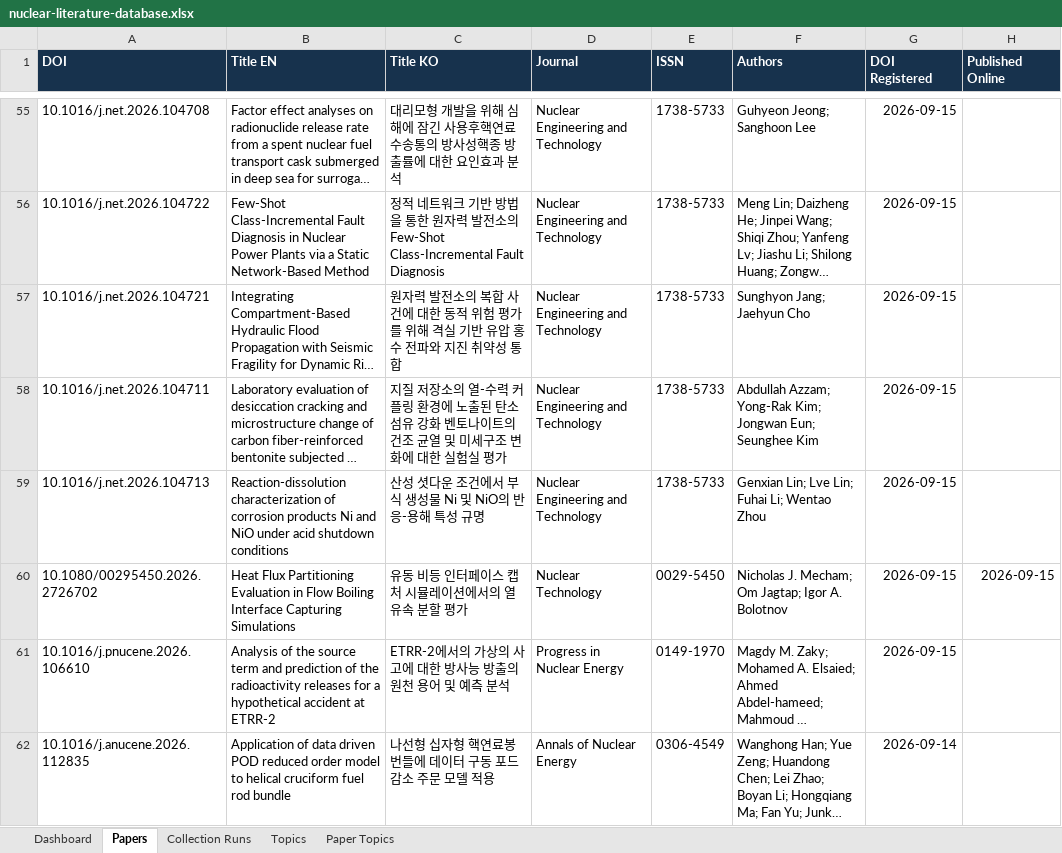
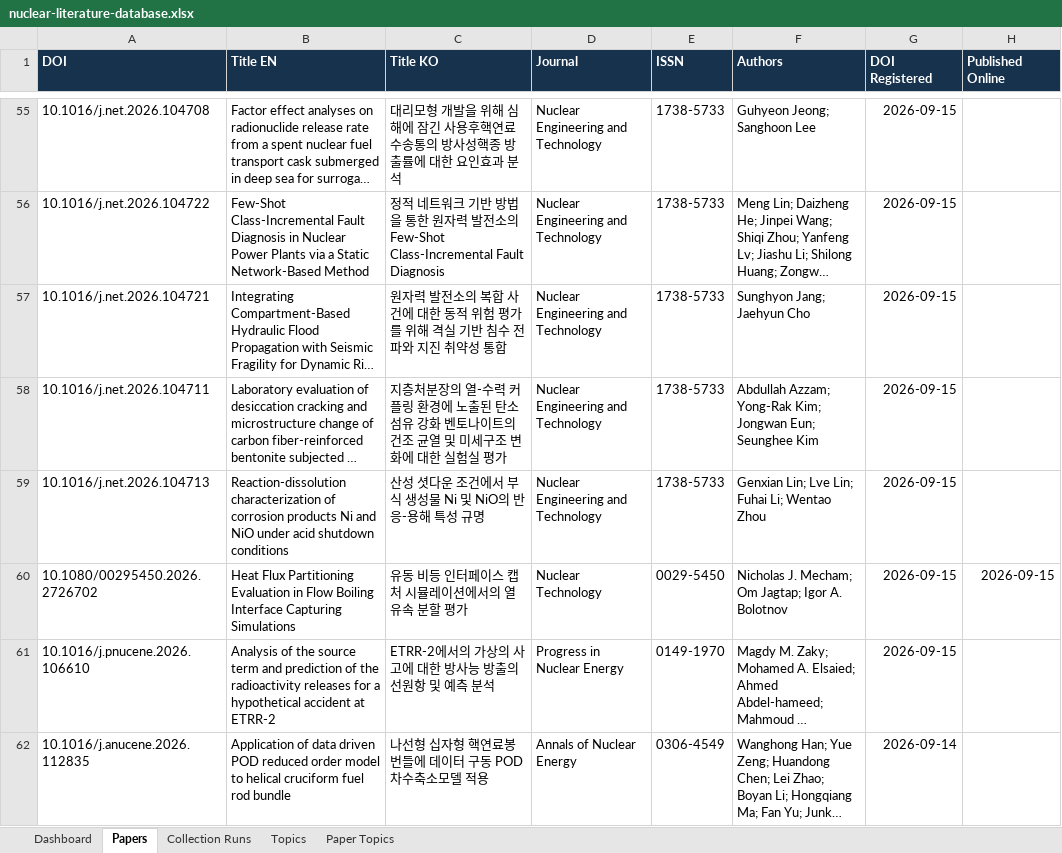
Before and after one commit to malmok2/PaperCollection, an Excel workbook: outputs/nuclear-literature-database.xlsx, sheet Papers, drawn as a sheet; only a part is shown, gaps mark what is left out; long unchanged cells end in …; values as stored, in another font and other column widths than the file's, no borders; table styles not drawn; the diff covers the shown part only; the diff names each change by its address in the sheet, - before the commit and + after, or states it on an @@ line.

```diff
--- a/outputs/nuclear-literature-database.xlsx (sheet Papers)
+++ b/outputs/nuclear-literature-database.xlsx (sheet Papers)
-C57 (Title KO): …기반 유압 홍수 전파…
+C57 (Title KO): …기반 침수 전파…
-C58 (Title KO): 지질 저장소의 열-…
+C58 (Title KO): 지층처분장의 열-…
-C61 (Title KO): ETRR-2에서의 가상의 사고에 대한 방사능 방출의 원천 용어 및 예측 분석
+C61 (Title KO): ETRR-2에서의 가상의 사고에 대한 방사능 방출의 선원항 및 예측 분석
-C62 (Title KO): 나선형 십자형 핵연료봉 번들에 데이터 구동 포드 감소 주문 모델 적용
+C62 (Title KO): 나선형 십자형 핵연료봉 번들에 데이터 구동 POD 차수축소모델 적용
```
Also changed, not shown: 28 edited cells elsewhere in this sheet, 10 other files.
